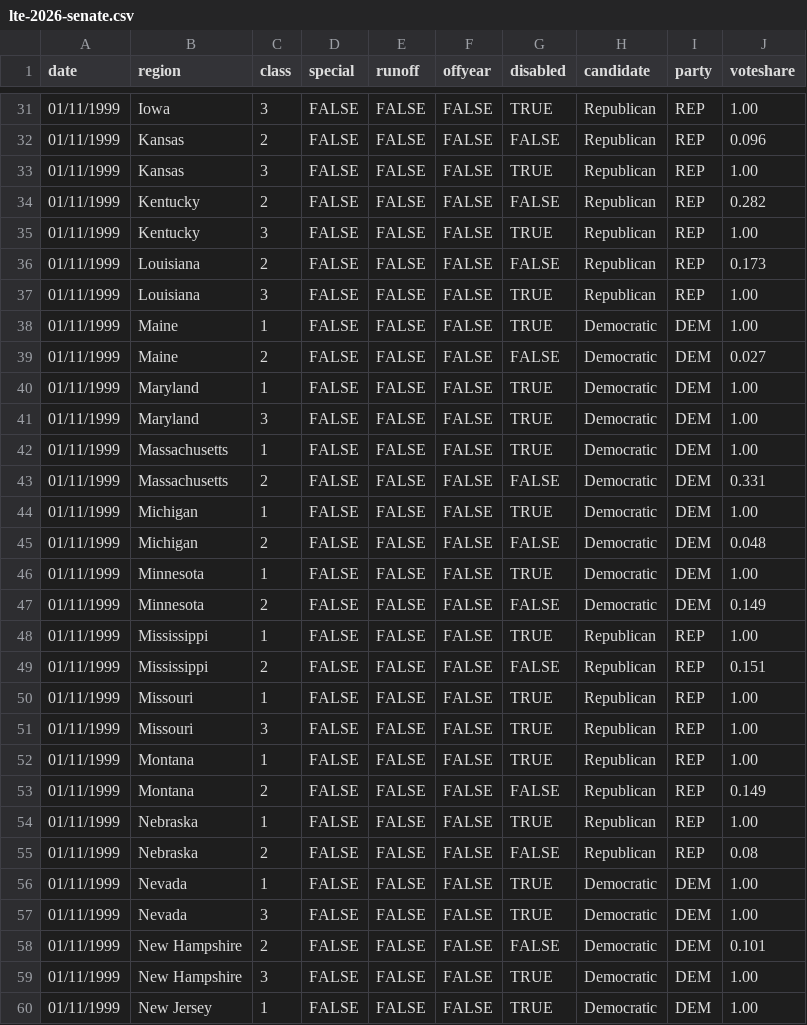
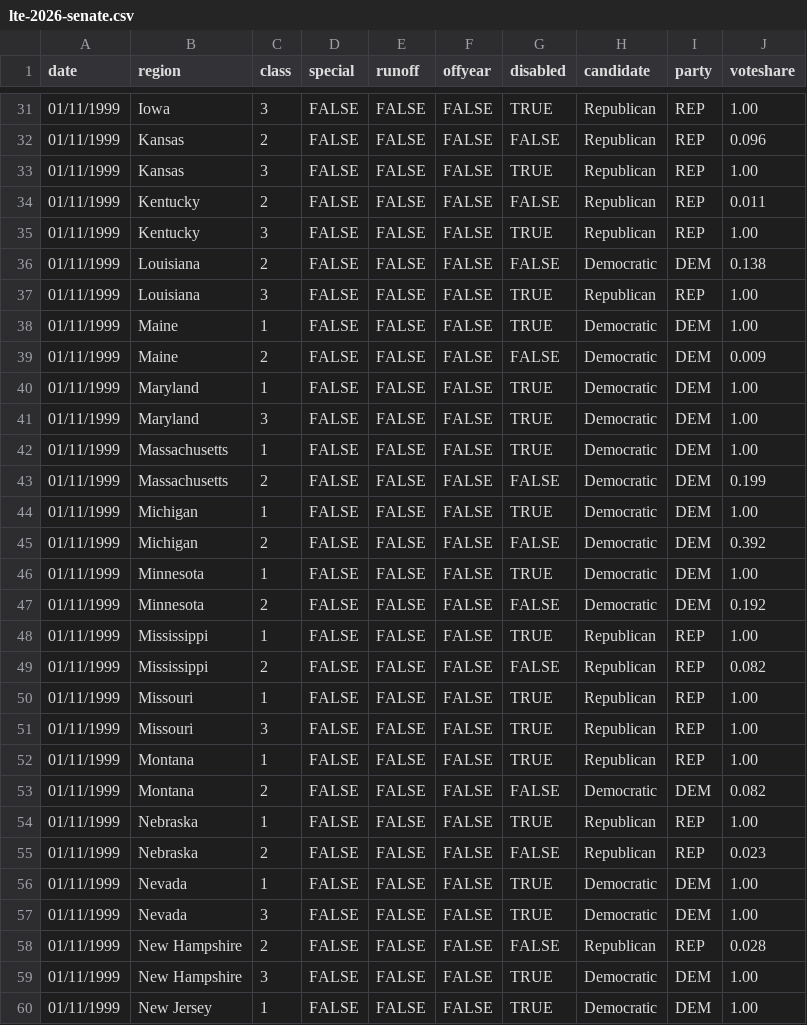
Before and after one commit to dicksonstanley818-jpg/dicksonstanley818-jpg.github.io, a CSV file: csv-sources/lte-2026-senate.csv, drawn as a sheet; only a part is shown, gaps mark what is left out; the diff covers the shown part only.

Commit message:
Update lte-2026-senate.csv

```diff
--- a/csv-sources/lte-2026-senate.csv
+++ b/csv-sources/lte-2026-senate.csv
@@ -33,8 +33,8 @@ date,region,class,special,runoff,offyear,disabled,candidate,party,voteshare
 01/11/1999,Kansas,3,FALSE,FALSE,FALSE,TRUE,Republican,REP,1.00
-01/11/1999,Kentucky,2,FALSE,FALSE,FALSE,FALSE,Republican,REP,0.282
+01/11/1999,Kentucky,2,FALSE,FALSE,FALSE,FALSE,Republican,REP,0.011
 01/11/1999,Kentucky,3,FALSE,FALSE,FALSE,TRUE,Republican,REP,1.00
-01/11/1999,Louisiana,2,FALSE,FALSE,FALSE,FALSE,Republican,REP,0.173
+01/11/1999,Louisiana,2,FALSE,FALSE,FALSE,FALSE,Democratic,DEM,0.138
 01/11/1999,Louisiana,3,FALSE,FALSE,FALSE,TRUE,Republican,REP,1.00
 01/11/1999,Maine,1,FALSE,FALSE,FALSE,TRUE,Democratic,DEM,1.00
-01/11/1999,Maine,2,FALSE,FALSE,FALSE,FALSE,Democratic,DEM,0.027
+01/11/1999,Maine,2,FALSE,FALSE,FALSE,FALSE,Democratic,DEM,0.009
 01/11/1999,Maryland,1,FALSE,FALSE,FALSE,TRUE,Democratic,DEM,1.00
@@ -42,9 +42,9 @@ date,region,class,special,runoff,offyear,disabled,candidate,party,voteshare
 01/11/1999,Massachusetts,1,FALSE,FALSE,FALSE,TRUE,Democratic,DEM,1.00
-01/11/1999,Massachusetts,2,FALSE,FALSE,FALSE,FALSE,Democratic,DEM,0.331
+01/11/1999,Massachusetts,2,FALSE,FALSE,FALSE,FALSE,Democratic,DEM,0.199
 01/11/1999,Michigan,1,FALSE,FALSE,FALSE,TRUE,Democratic,DEM,1.00
-01/11/1999,Michigan,2,FALSE,FALSE,FALSE,FALSE,Democratic,DEM,0.048
+01/11/1999,Michigan,2,FALSE,FALSE,FALSE,FALSE,Democratic,DEM,0.392
 01/11/1999,Minnesota,1,FALSE,FALSE,FALSE,TRUE,Democratic,DEM,1.00
-01/11/1999,Minnesota,2,FALSE,FALSE,FALSE,FALSE,Democratic,DEM,0.149
+01/11/1999,Minnesota,2,FALSE,FALSE,FALSE,FALSE,Democratic,DEM,0.192
 01/11/1999,Mississippi,1,FALSE,FALSE,FALSE,TRUE,Republican,REP,1.00
-01/11/1999,Mississippi,2,FALSE,FALSE,FALSE,FALSE,Republican,REP,0.151
+01/11/1999,Mississippi,2,FALSE,FALSE,FALSE,FALSE,Republican,REP,0.082
 01/11/1999,Missouri,1,FALSE,FALSE,FALSE,TRUE,Republican,REP,1.00
@@ -52,8 +52,8 @@ date,region,class,special,runoff,offyear,disabled,candidate,party,voteshare
 01/11/1999,Montana,1,FALSE,FALSE,FALSE,TRUE,Republican,REP,1.00
-01/11/1999,Montana,2,FALSE,FALSE,FALSE,FALSE,Republican,REP,0.149
+01/11/1999,Montana,2,FALSE,FALSE,FALSE,FALSE,Democratic,DEM,0.082
 01/11/1999,Nebraska,1,FALSE,FALSE,FALSE,TRUE,Republican,REP,1.00
-01/11/1999,Nebraska,2,FALSE,FALSE,FALSE,FALSE,Republican,REP,0.08
+01/11/1999,Nebraska,2,FALSE,FALSE,FALSE,FALSE,Republican,REP,0.023
 01/11/1999,Nevada,1,FALSE,FALSE,FALSE,TRUE,Democratic,DEM,1.00
 01/11/1999,Nevada,3,FALSE,FALSE,FALSE,TRUE,Democratic,DEM,1.00
-01/11/1999,New Hampshire,2,FALSE,FALSE,FALSE,FALSE,Democratic,DEM,0.101
+01/11/1999,New Hampshire,2,FALSE,FALSE,FALSE,FALSE,Republican,REP,0.028
 01/11/1999,New Hampshire,3,FALSE,FALSE,FALSE,TRUE,Democratic,DEM,1.00
```
Also changed, not shown: 16 edited cells elsewhere in this file.
